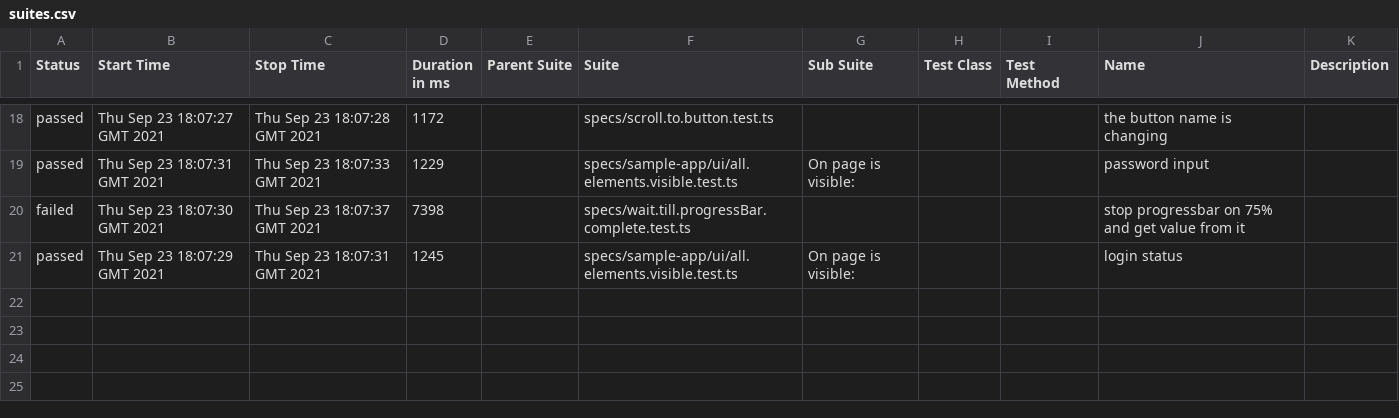
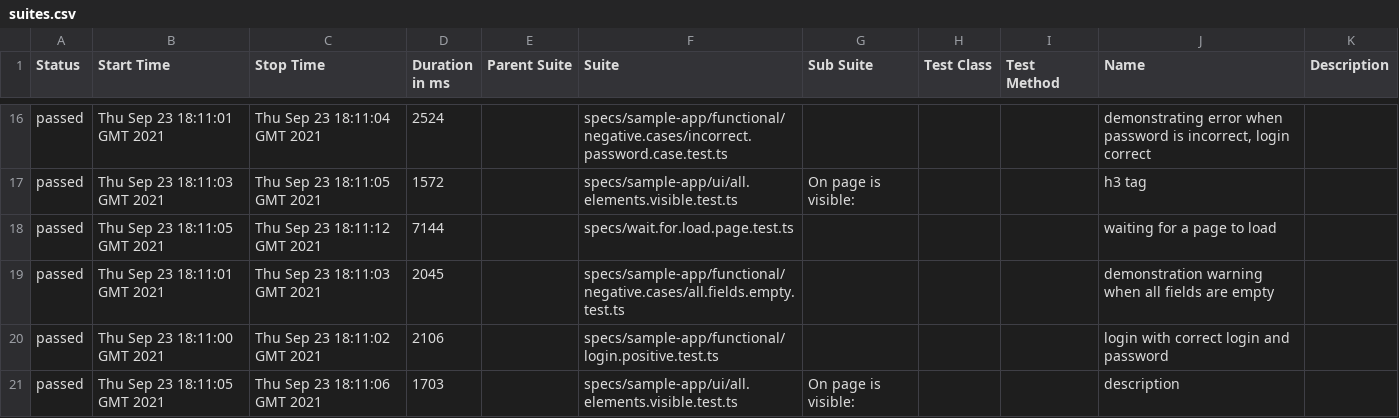
Before and after one commit to Lornus/playwright-tests, a CSV file: 6/data/suites.csv, drawn as a sheet; only a part is shown, gaps mark what is left out; the diff covers the shown part only.

```diff
--- a/6/data/suites.csv
+++ b/6/data/suites.csv
@@ -18,4 +16,6 @@
-"passed","Thu Sep 23 18:07:27 GMT 2021","Thu Sep 23 18:07:28 GMT 2021","1172","","specs/scroll.to.button.test.ts","","","","the button name is changing",""
-"passed","Thu Sep 23 18:07:31 GMT 2021","Thu Sep 23 18:07:33 GMT 2021","1229","","specs/sample-app/ui/all.elements.visible.test.ts","On page is visible:","","","password input",""
-"failed","Thu Sep 23 18:07:30 GMT 2021","Thu Sep 23 18:07:37 GMT 2021","7398","","specs/wait.till.progressBar.complete.test.ts","","","","stop progressbar on 75% and get value from it",""
-"passed","Thu Sep 23 18:07:29 GMT 2021","Thu Sep 23 18:07:31 GMT 2021","1245","","specs/sample-app/ui/all.elements.visible.test.ts","On page is visible:","","","login status",""
+"passed","Thu Sep 23 18:11:01 GMT 2021","Thu Sep 23 18:11:04 GMT 2021","2524","","specs/sample-app/functional/negative.cases/incorrect.password.case.test.ts","","","","demonstrating error when password is incorrect, login correct",""
+"passed","Thu Sep 23 18:11:03 GMT 2021","Thu Sep 23 18:11:05 GMT 2021","1572","","specs/sample-app/ui/all.elements.visible.test.ts","On page is visible:","","","h3 tag",""
+"passed","Thu Sep 23 18:11:05 GMT 2021","Thu Sep 23 18:11:12 GMT 2021","7144","","specs/wait.for.load.page.test.ts","","","","waiting for a page to load",""
+"passed","Thu Sep 23 18:11:01 GMT 2021","Thu Sep 23 18:11:03 GMT 2021","2045","","specs/sample-app/functional/negative.cases/all.fields.empty.test.ts","","","","demonstration warning when all fields are empty",""
+"passed","Thu Sep 23 18:11:00 GMT 2021","Thu Sep 23 18:11:02 GMT 2021","2106","","specs/sample-app/functional/login.positive.test.ts","","","","login with correct login and password",""
+"passed","Thu Sep 23 18:11:05 GMT 2021","Thu Sep 23 18:11:06 GMT 2021","1703","","specs/sample-app/ui/all.elements.visible.test.ts","On page is visible:","","","description",""
```
Also changed, not shown: 2 removed rows and 60 edited cells elsewhere in this file, 50 other files.
